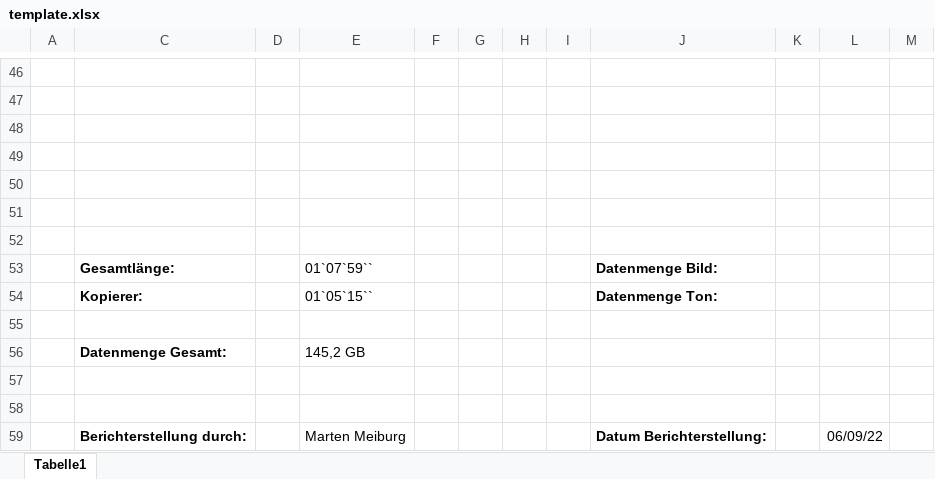
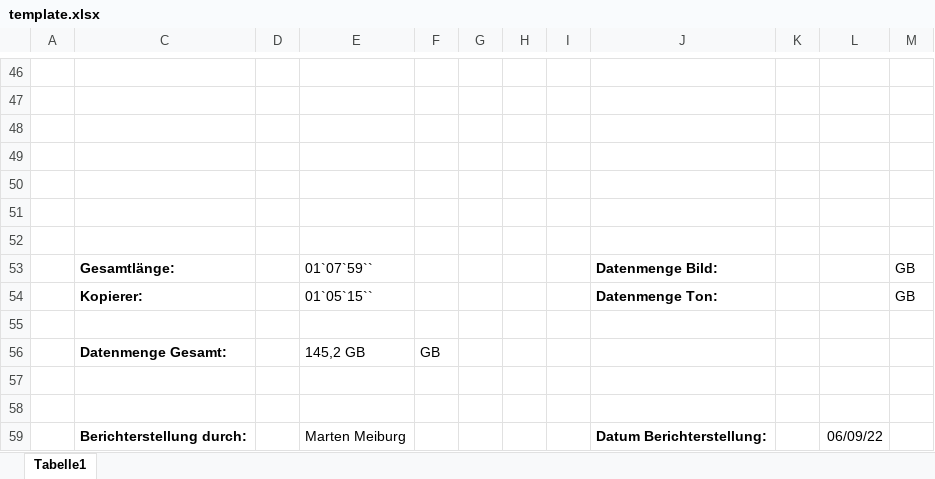
Before and after one commit to poorestDevOnEarth/QC, an Excel workbook: template.xlsx, sheet Tabelle1, drawn as a sheet; only a part is shown, gaps mark what is left out; values as stored, in another font and other column widths than the file's, no borders; charts and pictures not drawn; the diff names each change by its address in the sheet, - before the commit and + after, or states it on an @@ line.

Commit message:
updated templaet (added GB)

```diff
--- a/template.xlsx (sheet Tabelle1)
+++ b/template.xlsx (sheet Tabelle1)
-M53:M54: (empty)
+M53:M54: GB
-F56: (empty)
+F56: GB
```
Also changed, not shown: charts or pictures.
